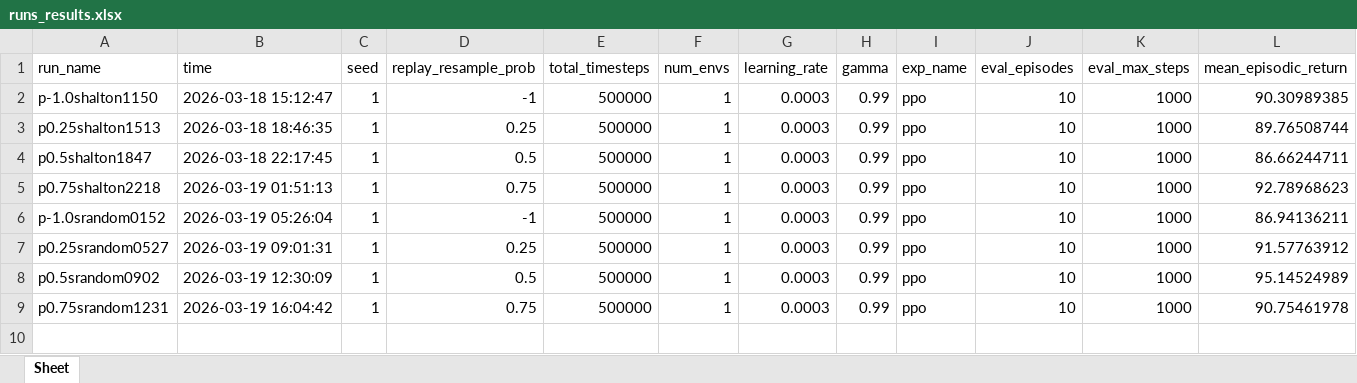
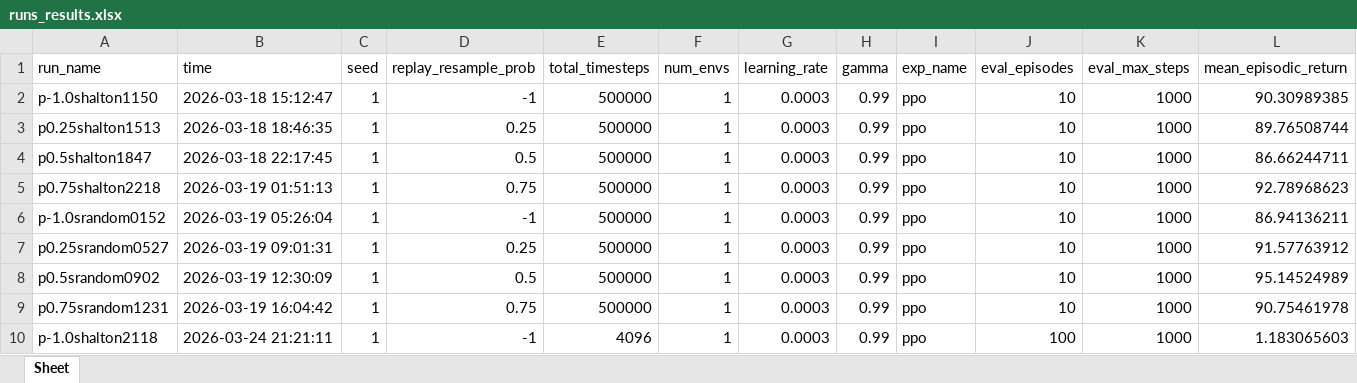
Before and after one commit to vitgruib/SIPACL, an Excel workbook: Work/policy/runs_results.xlsx, sheet Sheet, drawn as a sheet; only a part is shown; values as stored, in another font and other column widths than the file's, no borders; rows hold the shown columns only; the diff names each change by its address in the sheet, - before the commit and + after, or states it on an @@ line.

```diff
--- a/Work/policy/runs_results.xlsx (sheet Sheet)
+++ b/Work/policy/runs_results.xlsx (sheet Sheet)
+row 10: p-1.0shalton2118 | 2026-03-24 21:21:11 | 1 | -1 | 4096 | 1 | 0.0003 | 0.99 | ppo | 100 | 1000 | 1.183065603
```
Also changed, not shown: 9 other files.
